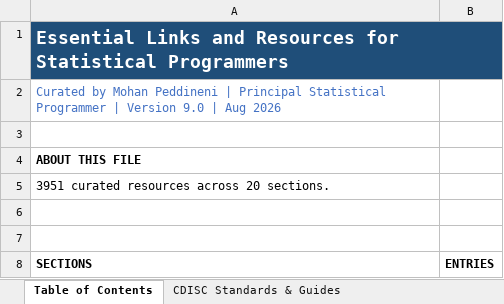
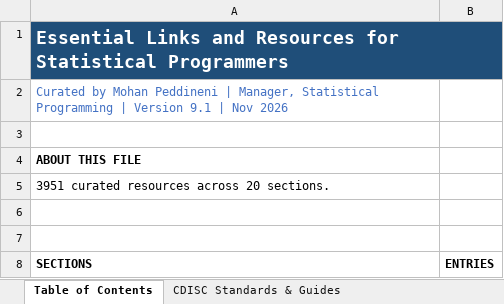
Before and after one commit to clinicalstat/essential-links-hub, an Excel workbook: Essential_Links_For_Statistical_Programmers.xlsx, sheet Table of Contents, drawn as a sheet; only a part is shown; values as stored, in another font and other column widths than the file's, no borders; the diff names each change by its address in the sheet, - before the commit and + after, or states it on an @@ line.

Commit message:
Update author title and version in the Excel contents sheet
Table of Contents now reads "Manager, Statistical Programming | Version 9.1 |
Nov 2026", matching the README.

```diff
--- a/Essential_Links_For_Statistical_Programmers.xlsx (sheet Table of Contents)
+++ b/Essential_Links_For_Statistical_Programmers.xlsx (sheet Table of Contents)
-A2 (SECTIONS): …Peddineni | Principal Statistical Programmer | Version 9.0 | Aug 2026
+A2 (SECTIONS): …Peddineni | Manager, Statistical Programming | Version 9.1 | Nov 2026
```
